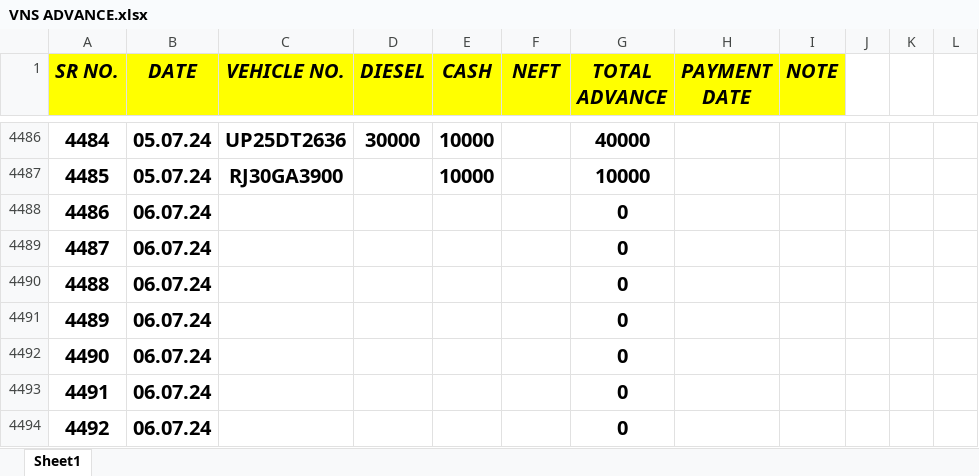
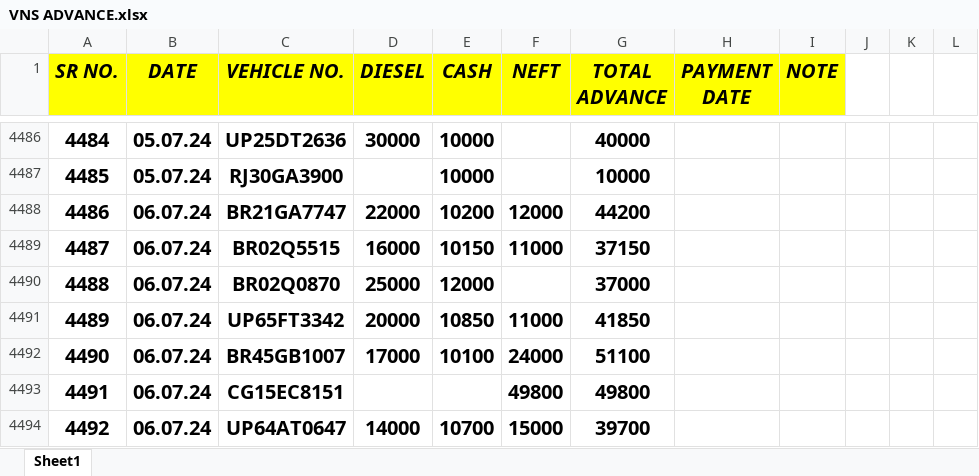
Before and after one commit to Ezdpk1573e/VK-COAL, an Excel workbook: VNS ADVANCE.xlsx, sheet Sheet1, drawn as a sheet; only a part is shown, gaps mark what is left out; values as stored, in another font and other column widths than the file's, no borders; the diff covers the shown part only; the diff names each change by its address in the sheet, - before the commit and + after, or states it on an @@ line.

```diff
--- a/VNS ADVANCE.xlsx (sheet Sheet1)
+++ b/VNS ADVANCE.xlsx (sheet Sheet1)
-C4488 (VEHICLE NO.): (empty)
+C4488 (VEHICLE NO.): BR21GA7747
-D4488 (DIESEL): (empty)
+D4488 (DIESEL): 22000
-E4488 (CASH): (empty)
+E4488 (CASH): 10200
-F4488 (NEFT): (empty)
+F4488 (NEFT): 12000
-G4488 (TOTAL ADVANCE): 0
+G4488 (TOTAL ADVANCE): 44200
-C4489 (VEHICLE NO.): (empty)
+C4489 (VEHICLE NO.): BR02Q5515
-D4489 (DIESEL): (empty)
+D4489 (DIESEL): 16000
-E4489 (CASH): (empty)
+E4489 (CASH): 10150
-F4489 (NEFT): (empty)
+F4489 (NEFT): 11000
-G4489 (TOTAL ADVANCE): 0
+G4489 (TOTAL ADVANCE): 37150
-C4490 (VEHICLE NO.): (empty)
+C4490 (VEHICLE NO.): BR02Q0870
-D4490 (DIESEL): (empty)
+D4490 (DIESEL): 25000
-E4490 (CASH): (empty)
+E4490 (CASH): 12000
-G4490 (TOTAL ADVANCE): 0
+G4490 (TOTAL ADVANCE): 37000
-C4491 (VEHICLE NO.): (empty)
+C4491 (VEHICLE NO.): UP65FT3342
-D4491 (DIESEL): (empty)
+D4491 (DIESEL): 20000
-E4491 (CASH): (empty)
+E4491 (CASH): 10850
-F4491 (NEFT): (empty)
+F4491 (NEFT): 11000
-G4491 (TOTAL ADVANCE): 0
+G4491 (TOTAL ADVANCE): 41850
-C4492 (VEHICLE NO.): (empty)
+C4492 (VEHICLE NO.): BR45GB1007
-D4492 (DIESEL): (empty)
+D4492 (DIESEL): 17000
-E4492 (CASH): (empty)
+E4492 (CASH): 10100
-F4492 (NEFT): (empty)
+F4492 (NEFT): 24000
-G4492 (TOTAL ADVANCE): 0
+G4492 (TOTAL ADVANCE): 51100
-C4493 (VEHICLE NO.): (empty)
+C4493 (VEHICLE NO.): CG15EC8151
-F4493 (NEFT): (empty)
+F4493 (NEFT): 49800
-G4493 (TOTAL ADVANCE): 0
+G4493 (TOTAL ADVANCE): 49800
-C4494 (VEHICLE NO.): (empty)
+C4494 (VEHICLE NO.): UP64AT0647
-D4494 (DIESEL): (empty)
+D4494 (DIESEL): 14000
-E4494 (CASH): (empty)
+E4494 (CASH): 10700
-F4494 (NEFT): (empty)
+F4494 (NEFT): 15000
-G4494 (TOTAL ADVANCE): 0
+G4494 (TOTAL ADVANCE): 39700
```
Also changed, not shown: 342 edited cells elsewhere in this sheet, AXIS V.K ROAD LINES BANK RTGS DETAILS 25-05-2024.xlsx, 8 other files.
